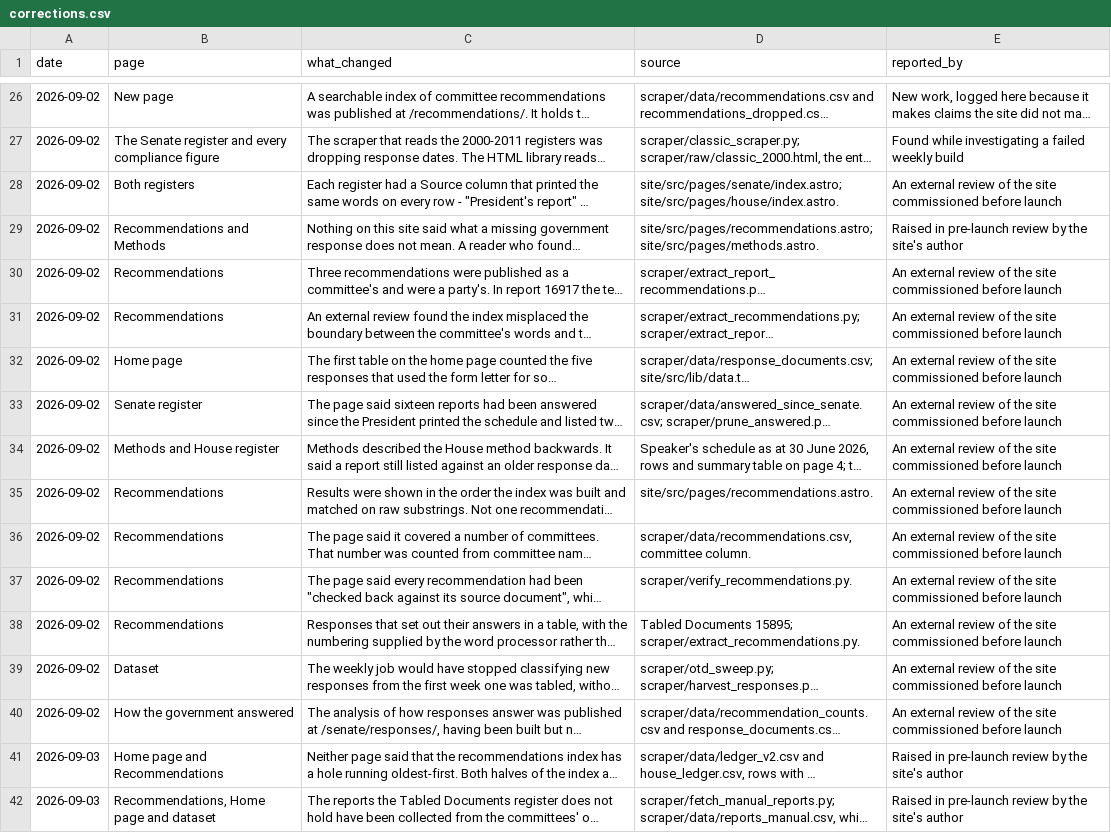
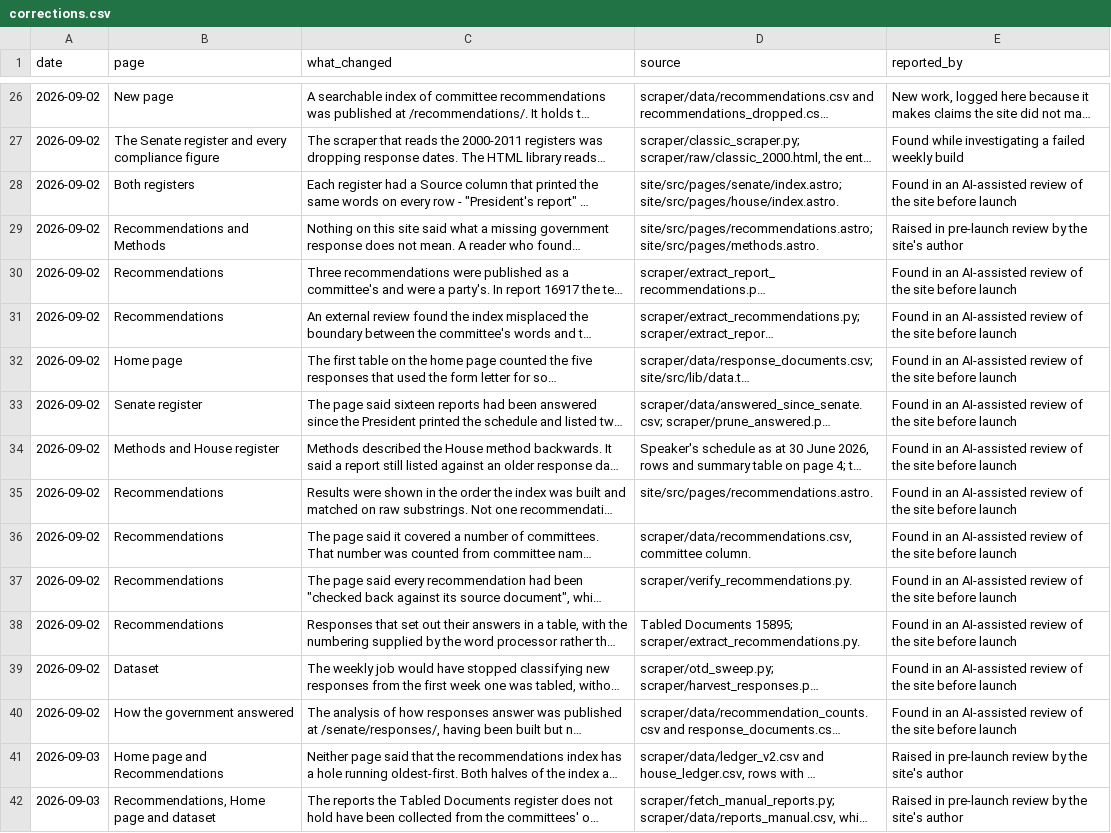
Before and after one commit to toohardbasket-lab/toohardbasket, a CSV file: scraper/data/corrections.csv, drawn as a sheet; only a part is shown, gaps mark what is left out; long unchanged cells end in …; the diff covers the shown part only; the diff names each change by its address in the sheet, - before the commit and + after, or states it on an @@ line.

```diff
--- a/scraper/data/corrections.csv
+++ b/scraper/data/corrections.csv
-E28 (reported_by): An external review of the site commissioned before launch
+E28 (reported_by): Found in an AI-assisted review of the site before launch
-E30:E40 (reported_by): An external review of the site commissioned before launch
+E30:E40 (reported_by): Found in an AI-assisted review of the site before launch
```
Also changed, not shown: 13 edited cells elsewhere in this file.
